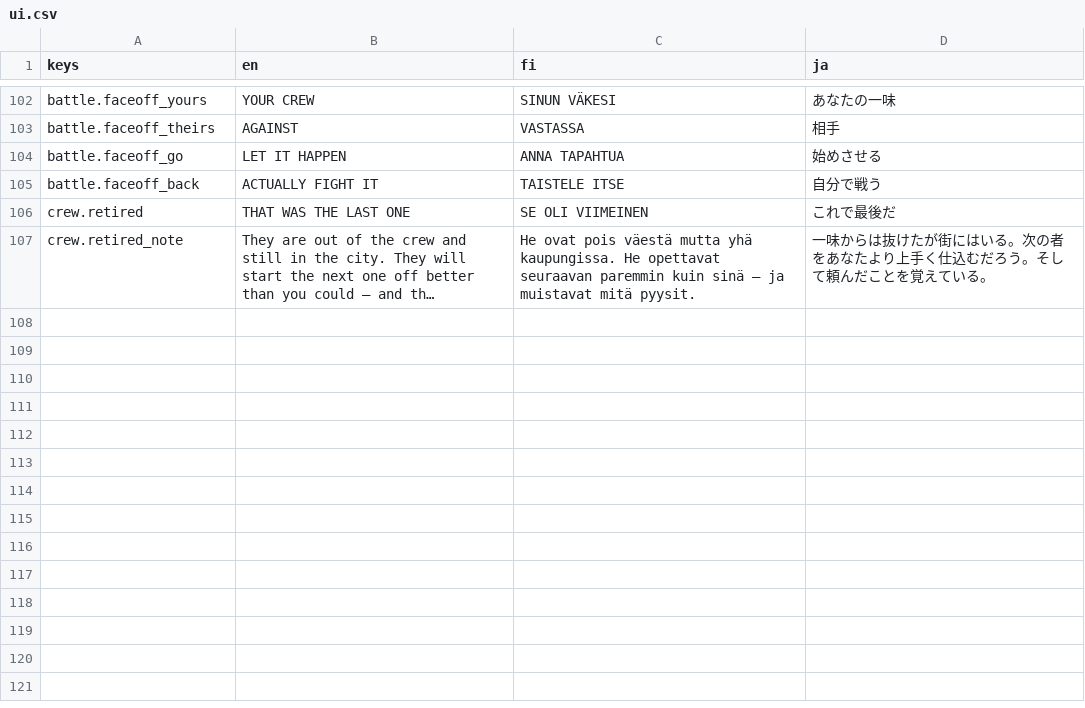
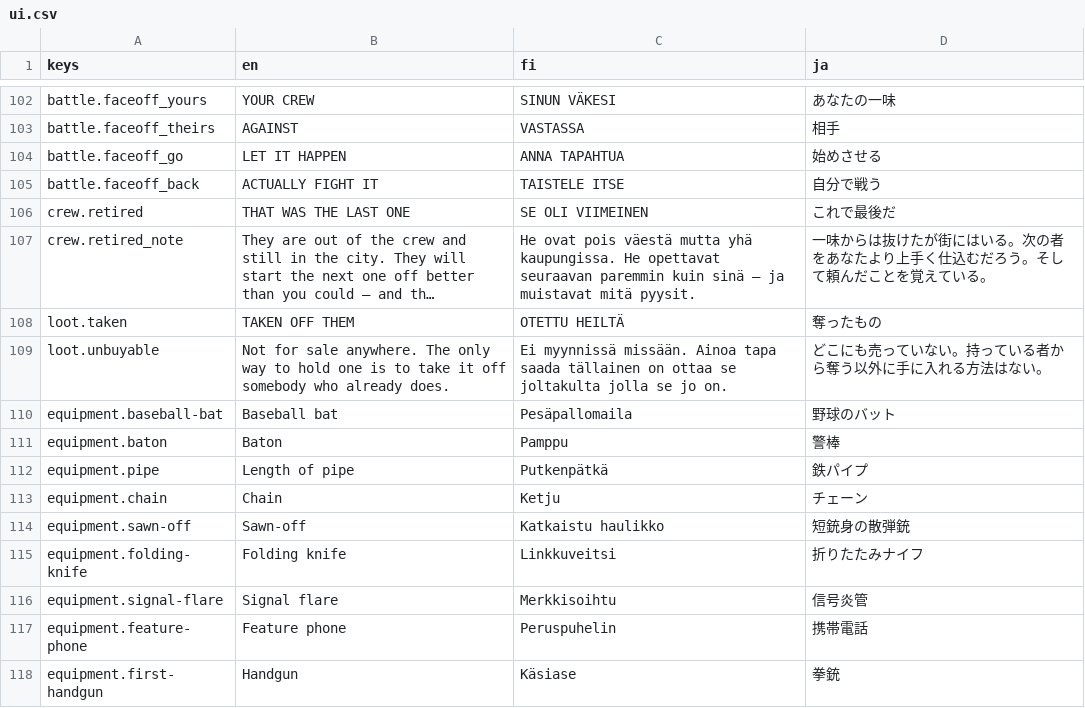
Before and after one commit to mbace1/piritori-eden, a CSV file: godot/locale/ui.csv, drawn as a sheet; only a part is shown, gaps mark what is left out; long unchanged cells end in …; the diff names each change by its address in the sheet, - before the commit and + after, or states it on an @@ line.

```diff
--- a/godot/locale/ui.csv
+++ b/godot/locale/ui.csv
+row 108: loot.taken | TAKEN OFF THEM | OTETTU HEILTÄ | 奪ったもの
+row 109: loot.unbuyable | Not for sale anywhere. The only way to hold one is to take it off somebody who already does. | Ei myynnissä missään. Ainoa tapa saada tällainen on ottaa se joltakulta jolla se jo on. | どこにも売っていない。持っている者から奪う以外に手に入れる方法はない。
+row 110: equipment.baseball-bat | Baseball bat | Pesäpallomaila | 野球のバット
+row 111: equipment.baton | Baton | Pamppu | 警棒
+row 112: equipment.pipe | Length of pipe | Putkenpätkä | 鉄パイプ
+row 113: equipment.chain | Chain | Ketju | チェーン
+row 114: equipment.sawn-off | Sawn-off | Katkaistu haulikko | 短銃身の散弾銃
+row 115: equipment.folding-knife | Folding knife | Linkkuveitsi | 折りたたみナイフ
+row 116: equipment.signal-flare | Signal flare | Merkkisoihtu | 信号炎管
+row 117: equipment.feature-phone | Feature phone | Peruspuhelin | 携帯電話
+row 118: equipment.first-handgun | Handgun | Käsiase | 拳銃
```
Also changed, not shown: 11 other files.
